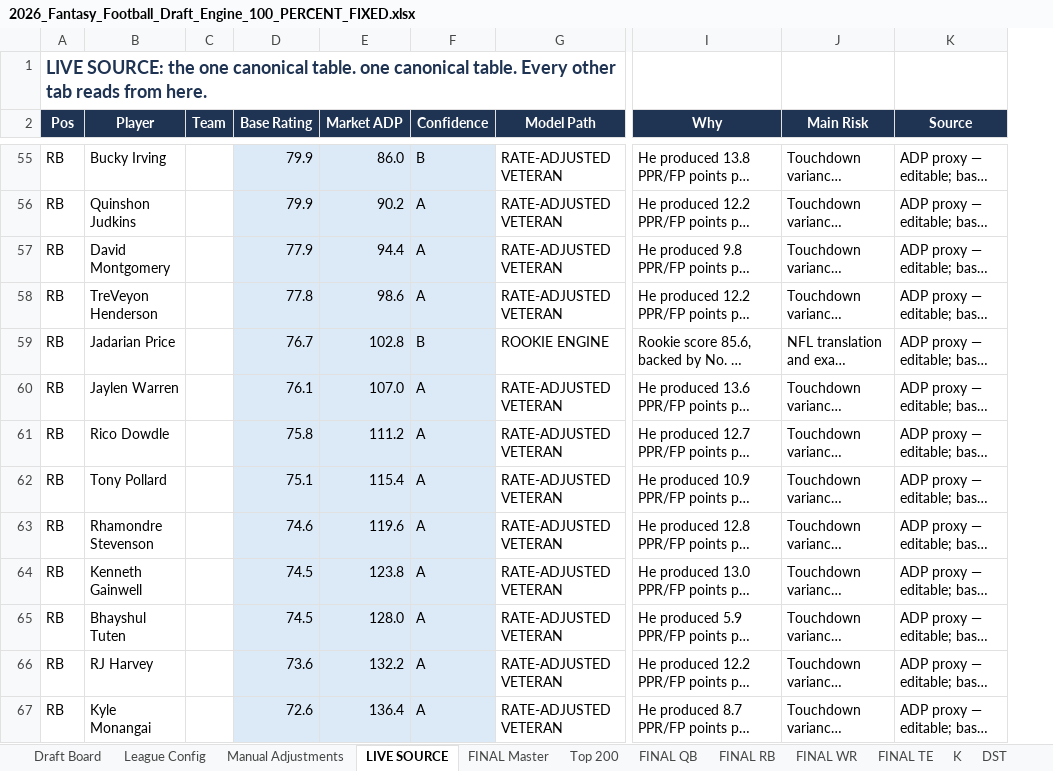
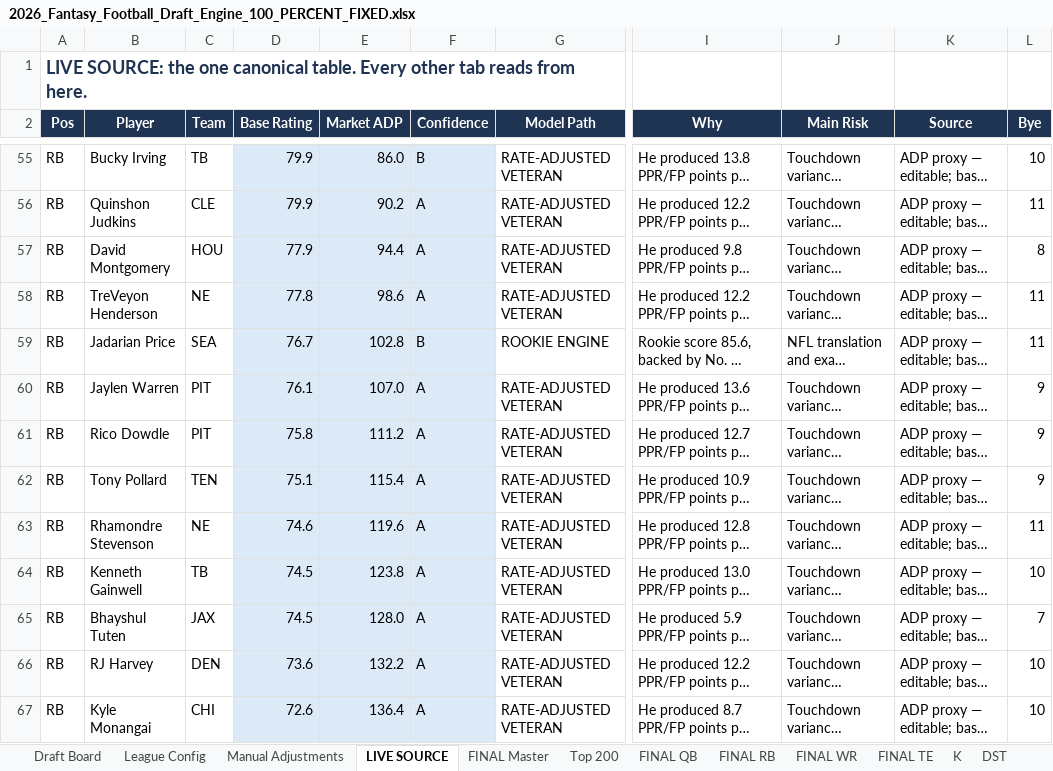
Before and after one commit to 7LayerLabs/fantasyfootball26, an Excel workbook: 2026_Fantasy_Football_Draft_Engine_100_PERCENT_FIXED.xlsx, sheet LIVE SOURCE, drawn as a sheet; only a part is shown, gaps mark what is left out; long unchanged cells end in …; values as stored, in another font and other column widths than the file's, no borders; the diff covers the shown part only; the diff names each change by its address in the sheet, - before the commit and + after, or states it on an @@ line.

```diff
--- a/2026_Fantasy_Football_Draft_Engine_100_PERCENT_FIXED.xlsx (sheet LIVE SOURCE)
+++ b/2026_Fantasy_Football_Draft_Engine_100_PERCENT_FIXED.xlsx (sheet LIVE SOURCE)
+column L (Bye), rows 55-67: 10 | 11 | 8 | 11 | 11 | 9 | 9 | 9 | 11 | 10 | 7 | 10 | 10
-A1 (Pos): …canonical table. one canonical table. Every other…
+A1 (Pos): …canonical table. Every other…
-C55 (Team): (empty)
+C55 (Team): TB
-C56 (Team): (empty)
+C56 (Team): CLE
-C57 (Team): (empty)
+C57 (Team): HOU
-C58 (Team): (empty)
+C58 (Team): NE
-C59 (Team): (empty)
+C59 (Team): SEA
-C60:C61 (Team): (empty)
+C60:C61 (Team): PIT
-C62 (Team): (empty)
+C62 (Team): TEN
-C63 (Team): (empty)
+C63 (Team): NE
-C64 (Team): (empty)
+C64 (Team): TB
-C65 (Team): (empty)
+C65 (Team): JAX
-C66 (Team): (empty)
+C66 (Team): DEN
-C67 (Team): (empty)
+C67 (Team): CHI
```
Also changed, not shown: 169 edited cells elsewhere in this sheet, sheet Draft Board, sheet K, sheet DST, 7 other files.
